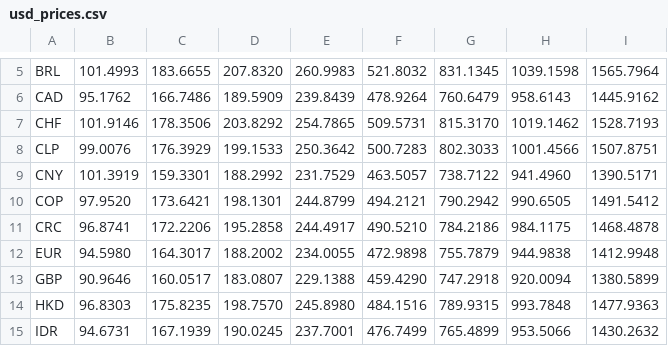
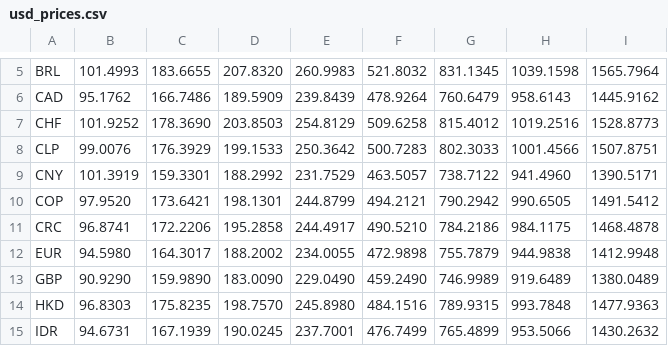
Before and after one commit to iebb/CSGO-Pricing, a CSV file: usd_prices.csv, drawn as a sheet; only a part is shown, gaps mark what is left out.

Commit message:
upload data

```diff
--- a/usd_prices.csv
+++ b/usd_prices.csv
@@ -6,3 +6,3 @@ BRL,101.4993,183.6655,207.8320,260.9983,521.8032,831.1345,1039.1598,1565.7964
 CAD,95.1762,166.7486,189.5909,239.8439,478.9264,760.6479,958.6143,1445.9162
-CHF,101.9146,178.3506,203.8292,254.7865,509.5731,815.3170,1019.1462,1528.7193
+CHF,101.9252,178.3690,203.8503,254.8129,509.6258,815.4012,1019.2516,1528.8773
 CLP,99.0076,176.3929,199.1533,250.3642,500.7283,802.3033,1001.4566,1507.8751
@@ -12,3 +12,3 @@ CRC,96.8741,172.2206,195.2858,244.4917,490.5210,784.2186,984.1175,1468.4878
 EUR,94.5980,164.3017,188.2002,234.0055,472.9898,755.7879,944.9838,1412.9948
-GBP,90.9646,160.0517,183.0807,229.1388,459.4290,747.2918,920.0094,1380.5899
+GBP,90.9290,159.9890,183.0090,229.0490,459.2490,746.9989,919.6489,1380.0489
 HKD,96.8303,175.8235,198.7570,245.8980,484.1516,789.9315,993.7848,1477.9363
```
Also changed, not shown: 2 other files.
